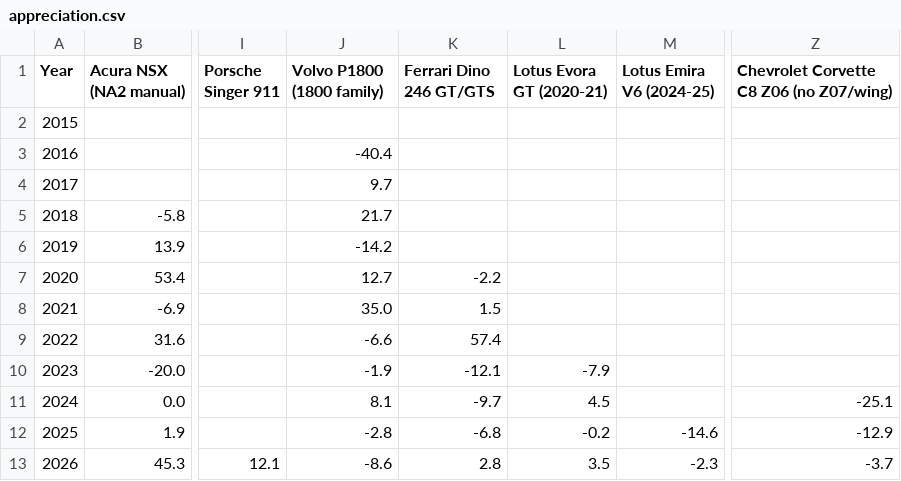
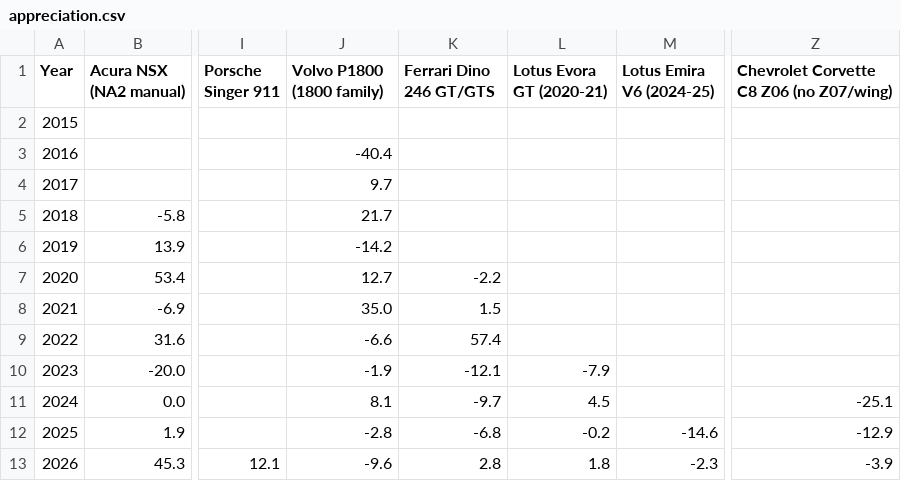
Before and after one commit to hlash99/car-value-tracker, a CSV file: appreciation.csv, drawn as a sheet; only a part is shown, gaps mark what is left out; the diff names each change by its address in the sheet, - before the commit and + after, or states it on an @@ line.

```diff
--- a/appreciation.csv
+++ b/appreciation.csv
-J13 (Volvo P1800 (1800 family)): -8.6
+J13 (Volvo P1800 (1800 family)): -9.6
-L13 (Lotus Evora GT (2020-21)): 3.5
+L13 (Lotus Evora GT (2020-21)): 1.8
-Z13: -3.7
+Z13: -3.9
```
Also changed, not shown: 3 other files.
